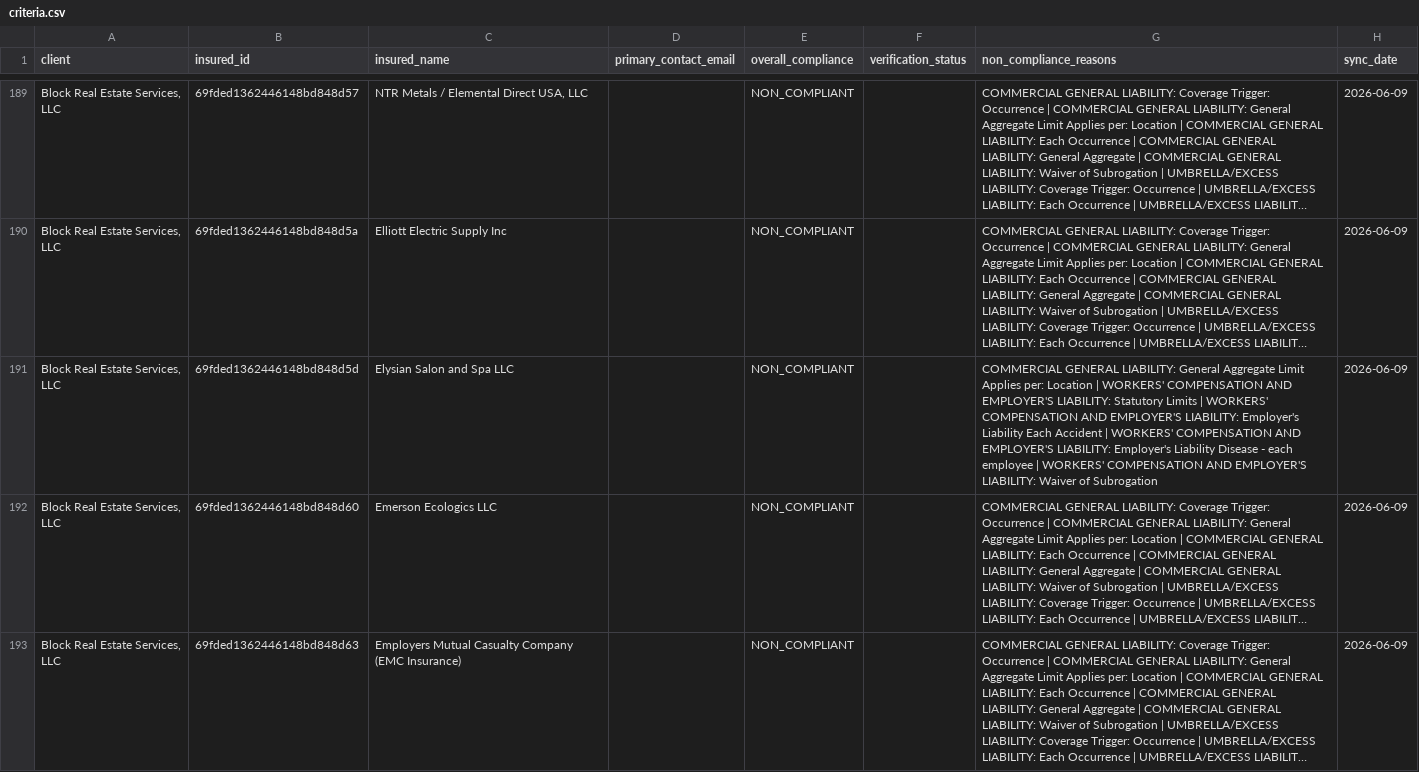
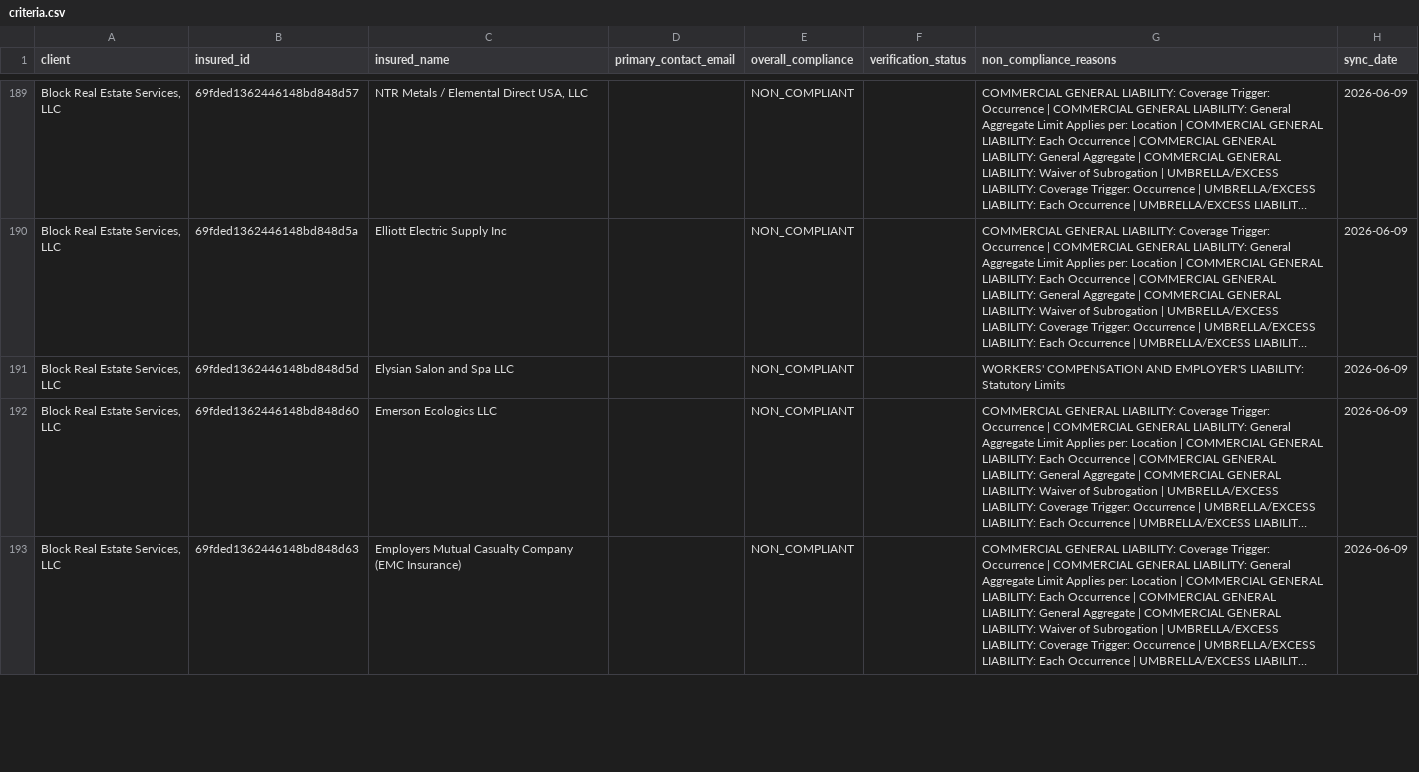
Before and after one commit to HUBCertSecure/client-management-platform, a CSV file: data/trustlayer/criteria.csv, drawn as a sheet; only a part is shown, gaps mark what is left out; long unchanged cells end in …; the diff covers the shown part only; the diff names each change by its address in the sheet, - before the commit and + after, or states it on an @@ line.

```diff
--- a/data/trustlayer/criteria.csv
+++ b/data/trustlayer/criteria.csv
-G191 (non_compliance_reasons): COMMERCIAL GENERAL LIABILITY: General Aggregate Limit Applies per: Location | WORKERS' COMPENSATION AND EMPLOYER'S LIABILITY: Statutory Limits | WORKERS' COMPENSATION AND EMPLOYER'S LIABILITY: Employer's Liability Each Accident | WORKERS' COMPENSATION AND EMPLOYER'S LIABILITY: Employer's Liability Disease - each employee | WORKERS' COMPENSATION AND EMPLOYER'S LIABILITY: Waiver of Subrogation
+G191 (non_compliance_reasons): WORKERS' COMPENSATION AND EMPLOYER'S LIABILITY: Statutory Limits
```
Also changed, not shown: 3 edited cells elsewhere in this file, data/trustlayer/compliance_certificates.csv, data/trustlayer/contacts.csv, 10 other files.
